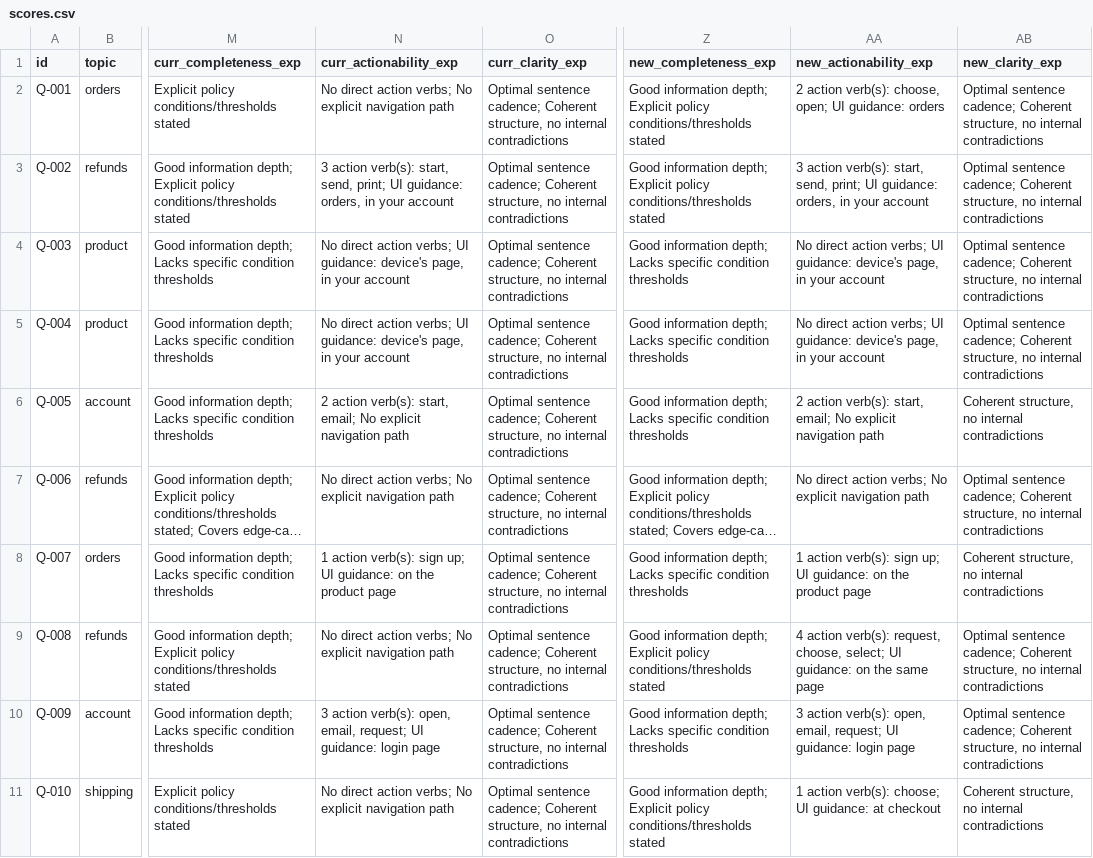
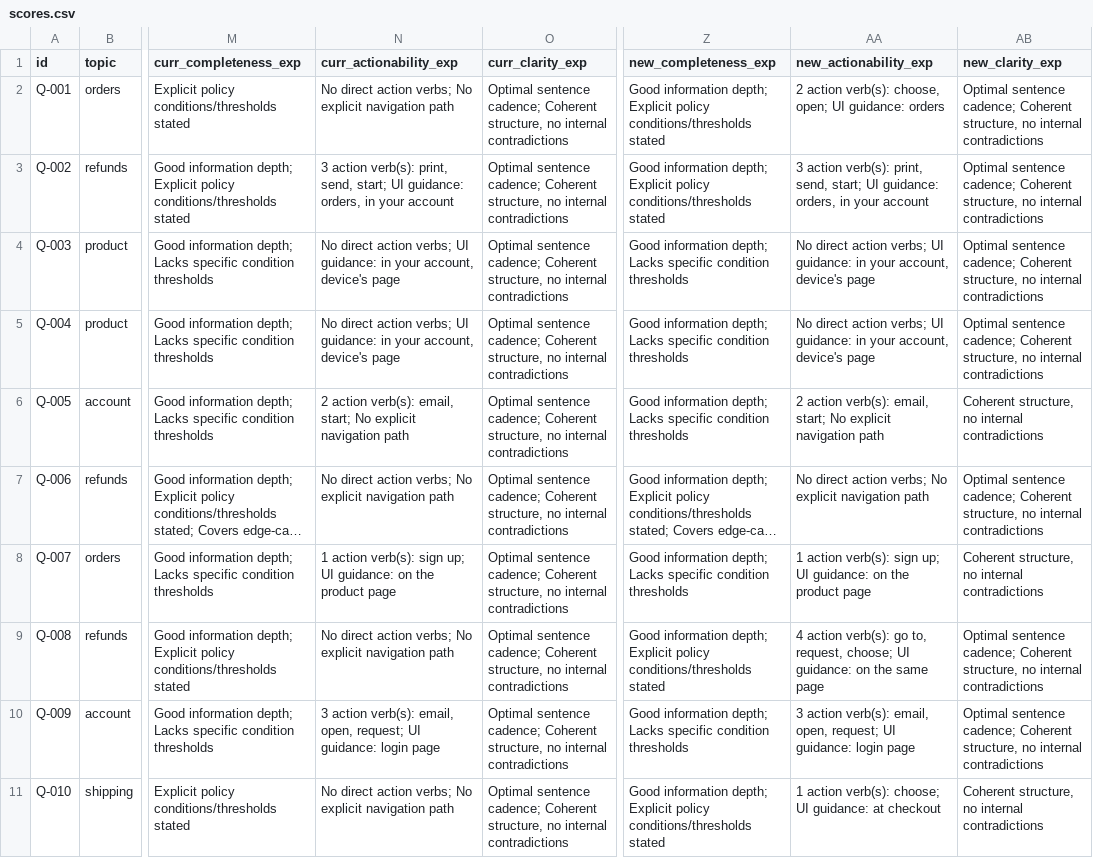
Before and after one commit to vandanptl7306-cmd/Technical-assessment, a CSV file: outputs/scores.csv, drawn as a sheet; only a part is shown, gaps mark what is left out; long unchanged cells end in …; the diff covers the shown part only; the diff names each change by its address in the sheet, - before the commit and + after, or states it on an @@ line.

```diff
--- a/outputs/scores.csv
+++ b/outputs/scores.csv
-N3 (curr_actionability_exp): …action verb(s): start, send, print; UI guidance:…
+N3 (curr_actionability_exp): …action verb(s): print, send, start; UI guidance:…
-AA3 (new_actionability_exp): …action verb(s): start, send, print; UI guidance:…
+AA3 (new_actionability_exp): …action verb(s): print, send, start; UI guidance:…
-N4:N5 (curr_actionability_exp): …UI guidance: device's page, in your account
+N4:N5 (curr_actionability_exp): …UI guidance: in your account, device's page
-AA4:AA5 (new_actionability_exp): …UI guidance: device's page, in your account
+AA4:AA5 (new_actionability_exp): …UI guidance: in your account, device's page
-N6 (curr_actionability_exp): …action verb(s): start, email; No explicit…
+N6 (curr_actionability_exp): …action verb(s): email, start; No explicit…
-AA6 (new_actionability_exp): …action verb(s): start, email; No explicit…
+AA6 (new_actionability_exp): …action verb(s): email, start; No explicit…
-AA9 (new_actionability_exp): …action verb(s): request, choose, select; UI guidance:…
+AA9 (new_actionability_exp): …action verb(s): go to, request, choose; UI guidance:…
-N10 (curr_actionability_exp): …action verb(s): open, email, request; UI…
+N10 (curr_actionability_exp): …action verb(s): email, open, request; UI…
-AA10 (new_actionability_exp): …action verb(s): open, email, request; UI…
+AA10 (new_actionability_exp): …action verb(s): email, open, request; UI…
```
Also changed, not shown: 112 edited cells elsewhere in this file, prompt_evaluator/outputs/scores.csv, 20 other files.
